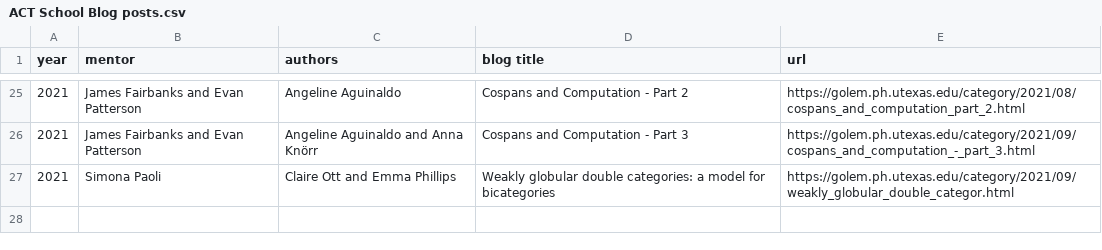
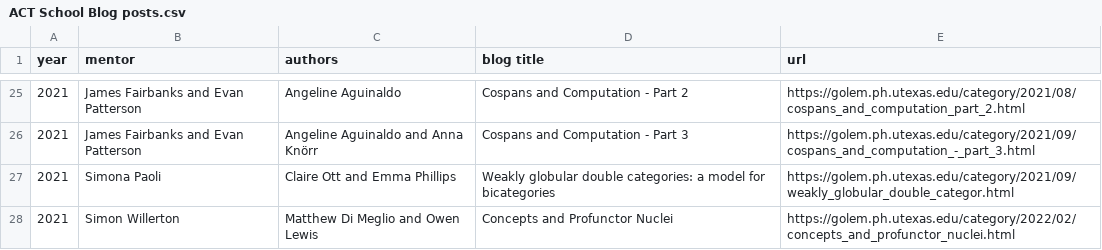
Before and after one commit to appliedcategorytheory/appliedcategorytheory.github.io, a CSV file: assets/ACT School Blog posts.csv, drawn as a sheet; only a part is shown, gaps mark what is left out; the diff names each change by its address in the sheet, - before the commit and + after, or states it on an @@ line.

Commit message:
Update ACT School Blog posts.csv

```diff
--- a/assets/ACT School Blog posts.csv
+++ b/assets/ACT School Blog posts.csv
+row 28: 2021 | Simon Willerton | Matthew Di Meglio and Owen Lewis | Concepts and Profunctor Nuclei | https://golem.ph.utexas.edu/category/2022/02/concepts_and_profunctor_nuclei.html
```
